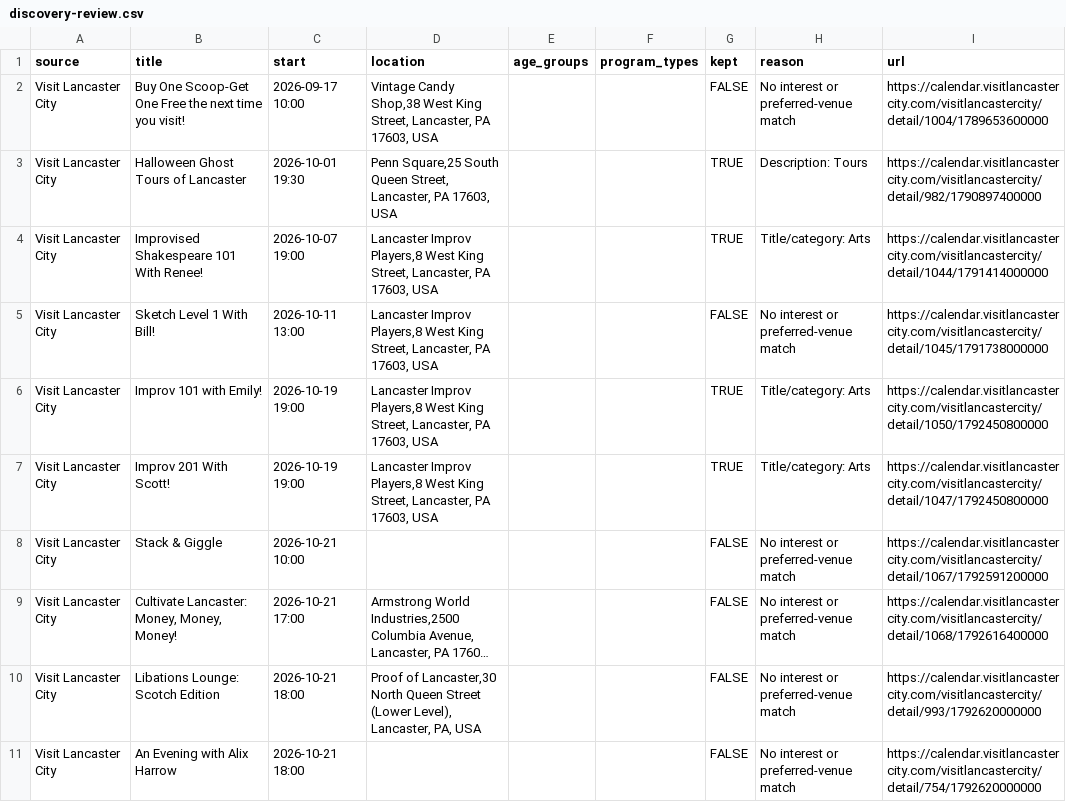
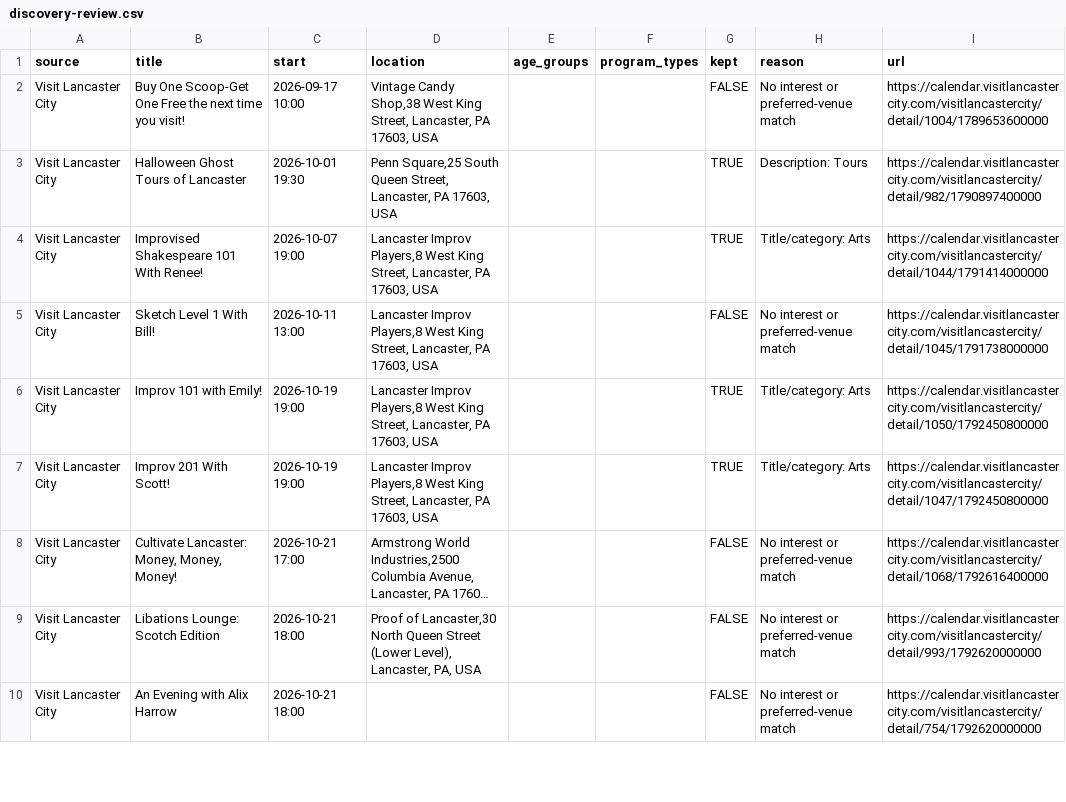
Before and after one commit to dodsondc/lancaster-feeds, a CSV file: discovery-review.csv, drawn as a sheet; only a part is shown; long unchanged cells end in …; removed rows and columns are numbered as before the commit, all else as after; the diff covers the shown part only; the diff names each change by its address in the sheet, - before the commit and + after, or states it on an @@ line.

```diff
--- a/discovery-review.csv
+++ b/discovery-review.csv
-row 8: Visit Lancaster City | Stack & Giggle | 2026-10-21 10:00 |  |  |  | FALSE | No interest or preferred-venue match | https://calendar.visitlancastercity.com/visitlancastercity/detail/1067/1792591200000
```
Also changed, not shown: 6 added rows, 7 removed rows and 4 edited cells elsewhere in this file, 48 other files.
